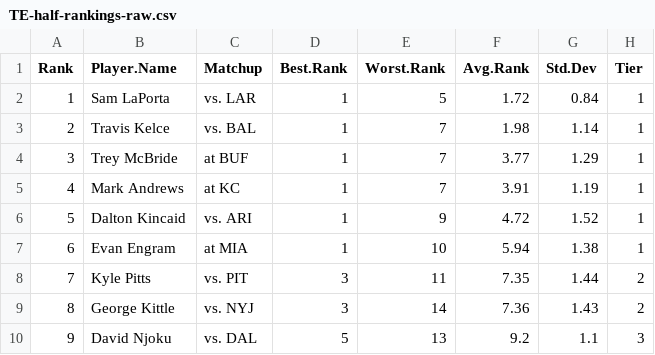
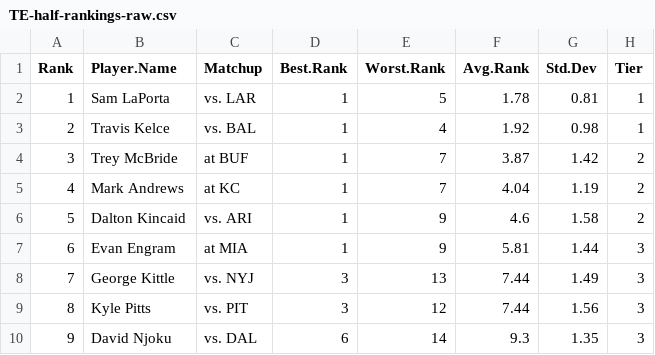
Before and after one commit to makoncline/fantasy-tiers, a CSV file: public/data/rankings/TE-half-rankings-raw.csv, drawn as a sheet; only a part is shown; the diff covers the shown part only.

```diff
--- a/public/data/rankings/TE-half-rankings-raw.csv
+++ b/public/data/rankings/TE-half-rankings-raw.csv
@@ -1,10 +1,10 @@
 "Rank","Player.Name","Matchup","Best.Rank","Worst.Rank","Avg.Rank","Std.Dev","Tier"
-1,"Sam LaPorta","vs. LAR",1,5,1.72,0.84,"1"
-2,"Travis Kelce","vs. BAL",1,7,1.98,1.14,"1"
-3,"Trey McBride","at BUF",1,7,3.77,1.29,"1"
-4,"Mark Andrews","at KC",1,7,3.91,1.19,"1"
-5,"Dalton Kincaid","vs. ARI",1,9,4.72,1.52,"1"
-6,"Evan Engram","at MIA",1,10,5.94,1.38,"1"
-7,"Kyle Pitts","vs. PIT",3,11,7.35,1.44,"2"
-8,"George Kittle","vs. NYJ",3,14,7.36,1.43,"2"
-9,"David Njoku","vs. DAL",5,13,9.2,1.1,"3"
+1,"Sam LaPorta","vs. LAR",1,5,1.78,0.81,"1"
+2,"Travis Kelce","vs. BAL",1,4,1.92,0.98,"1"
+3,"Trey McBride","at BUF",1,7,3.87,1.42,"2"
+4,"Mark Andrews","at KC",1,7,4.04,1.19,"2"
+5,"Dalton Kincaid","vs. ARI",1,9,4.6,1.58,"2"
+6,"Evan Engram","at MIA",1,9,5.81,1.44,"3"
+7,"George Kittle","vs. NYJ",3,13,7.44,1.49,"3"
+8,"Kyle Pitts","vs. PIT",3,12,7.44,1.56,"3"
+9,"David Njoku","vs. DAL",6,14,9.3,1.35,"3"
```
Also changed, not shown: 73 edited cells elsewhere in this file, public/data/rankings/DEF-std-rankings-raw.csv, public/data/rankings/FLEX-half-rankings-raw.csv, 50 other files.
